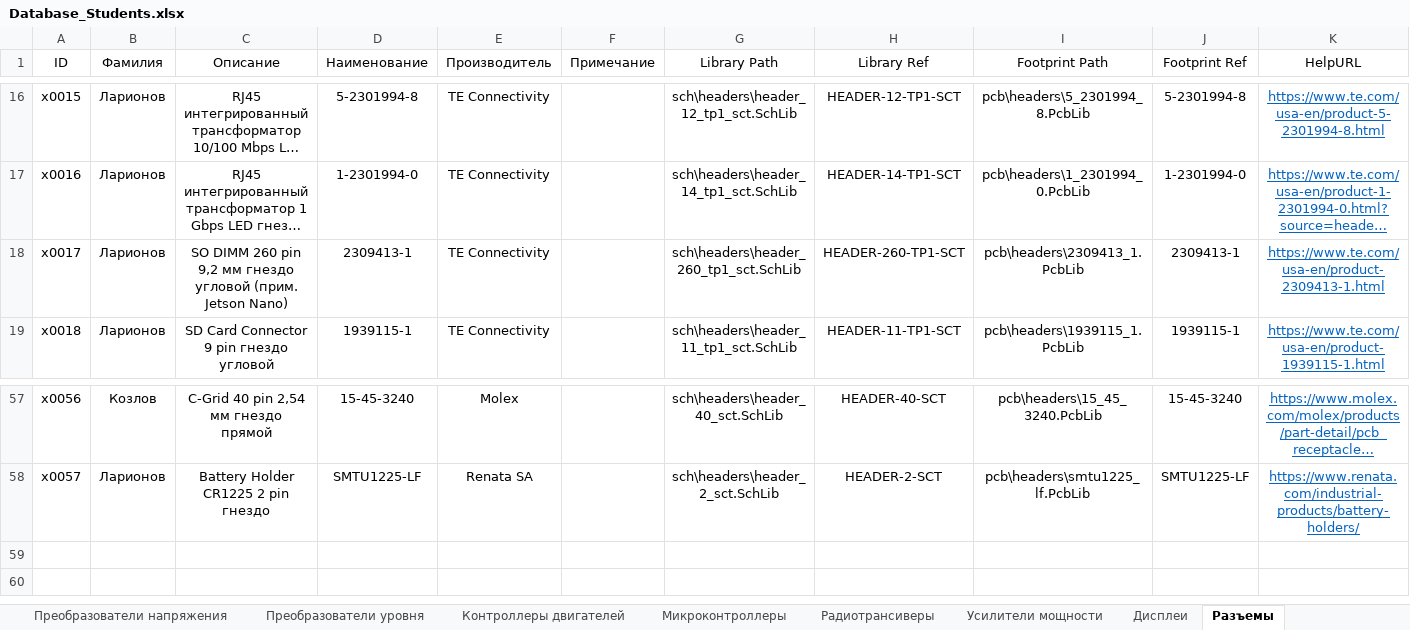
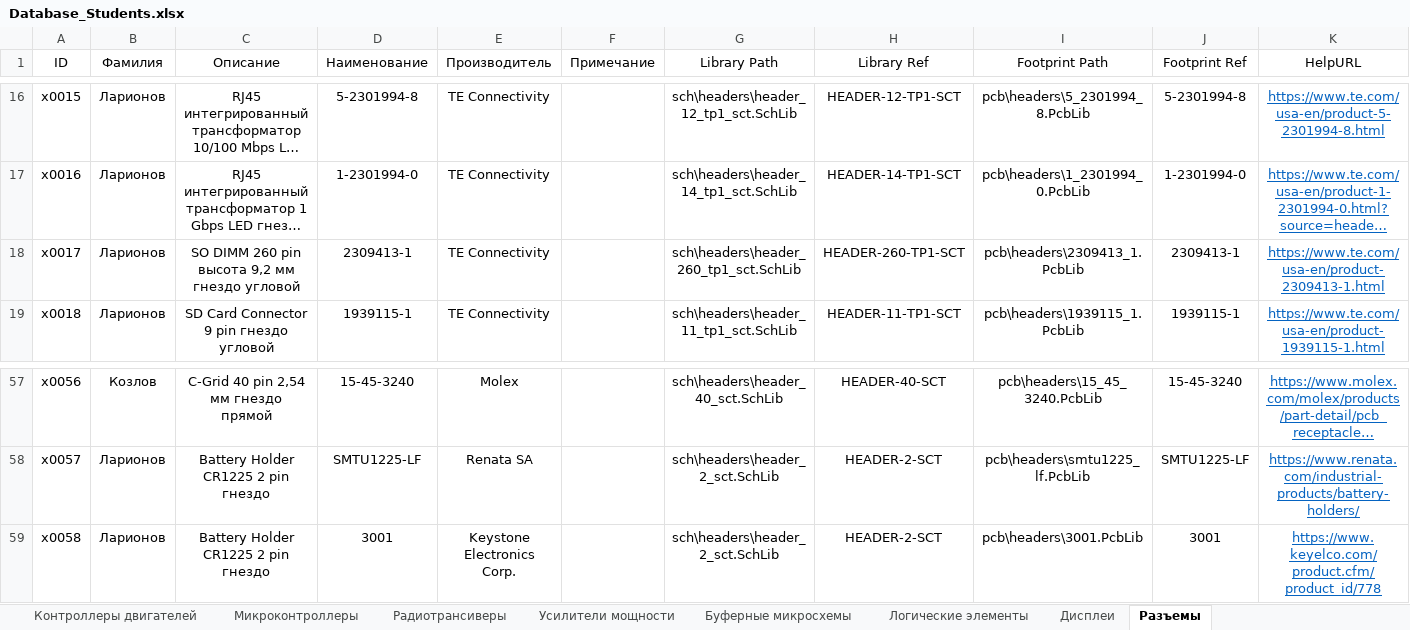
Before and after one commit to TonyCooT/Altium_BEng, an Excel workbook: library/Database_Students.xlsx, sheet Разъемы, drawn as a sheet; only a part is shown, gaps mark what is left out; long unchanged cells end in …; values as stored, in another font and other column widths than the file's, no borders; the diff names each change by its address in the sheet, - before the commit and + after, or states it on an @@ line.

Commit message:
Добавил ряд новых компонентов и поправил существующие
Пополнение:
- Буферные микросхемы
- Логический элемент И-НЕ
- Катушка индуктивности 2,2 мкГн
- Пара неполярных конденсаторов 27 и 30 пФ
- Низкопрофильный разъем CR1225

Правки:
- УГО маломощных полевых транзисторов
- УГО ряда добавленных ранее компонентов
- Посадочное место разъема SODIMM
- Описание размеров термопада VQFN-20

```diff
--- a/library/Database_Students.xlsx (sheet Разъемы)
+++ b/library/Database_Students.xlsx (sheet Разъемы)
+sheet tab: Буферные микросхемы
+sheet tab: Логические элементы
-C18 (Описание): …260 pin 9,2 мм гнездо угловой (прим. Jetson Nano)
+C18 (Описание): …260 pin высота 9,2 мм гнездо угловой
+row 59: x0058 | Ларионов | Battery Holder CR1225 2 pin гнездо | 3001 | Keystone Electronics Corp. |  | sch\headers\header_2_sct.SchLib | HEADER-2-SCT | pcb\headers\3001.PcbLib | 3001 | https://www.keyelco.com/product.cfm/product_id/778
```
Also changed, not shown: sheet Конденсаторы неполярные, sheet Катушки индуктивности, sheet Транзисторы полевые, sheet Конденсаторы полярные, sheet Защитные микросхемы, sheet Преобразователи напряжения, 15 other files.
